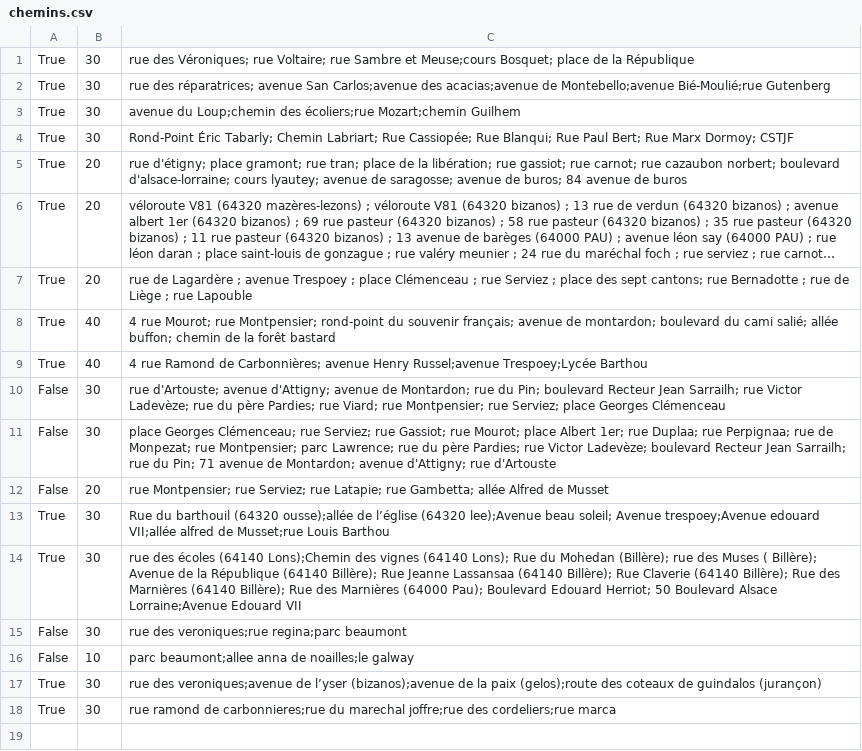
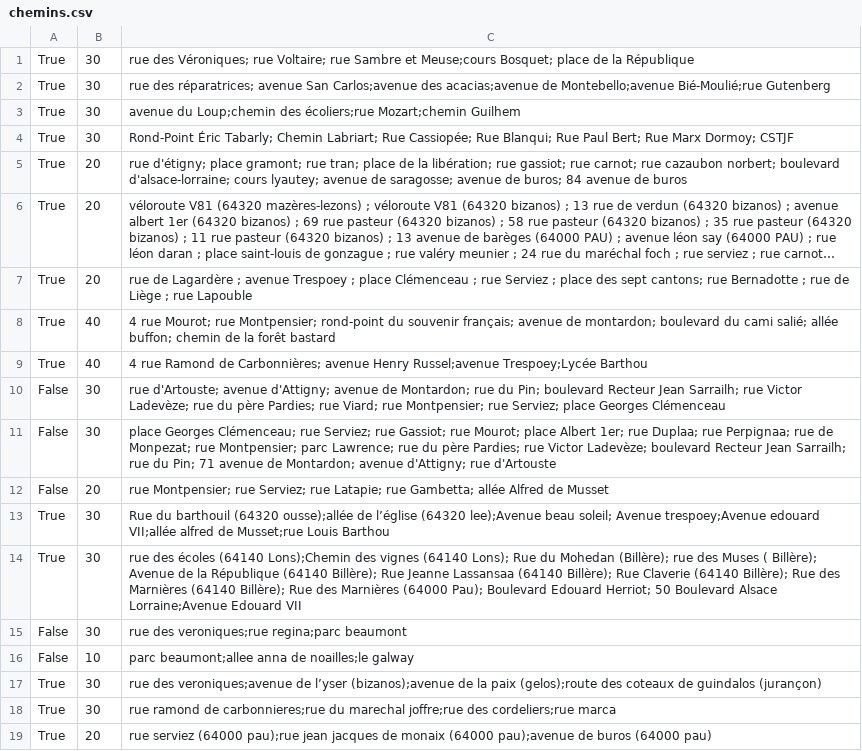
Before and after one commit to ccharign/osm-velo, a CSV file: site_vélo/dijk/progs_python/données/chemins.csv, drawn as a sheet; long unchanged cells end in ….

```diff
--- a/site_vélo/dijk/progs_python/données/chemins.csv
+++ b/site_vélo/dijk/progs_python/données/chemins.csv
@@ -18 +18,2 @@ True|30|rue des veroniques;avenue de l’yser (bizanos);avenue de la paix (gelos
 True|30|rue ramond de carbonnieres;rue du marechal joffre;rue des cordeliers;rue marca
+True|20|rue serviez (64000 pau);rue jean jacques de monaix (64000 pau);avenue de buros (64000 pau)
```
Also changed, not shown: site_vélo/dijk/progs_python/données/Cyclabilité.csv, site_vélo/dijk/progs_python/données/cache_adresses.csv, 10 other files.
